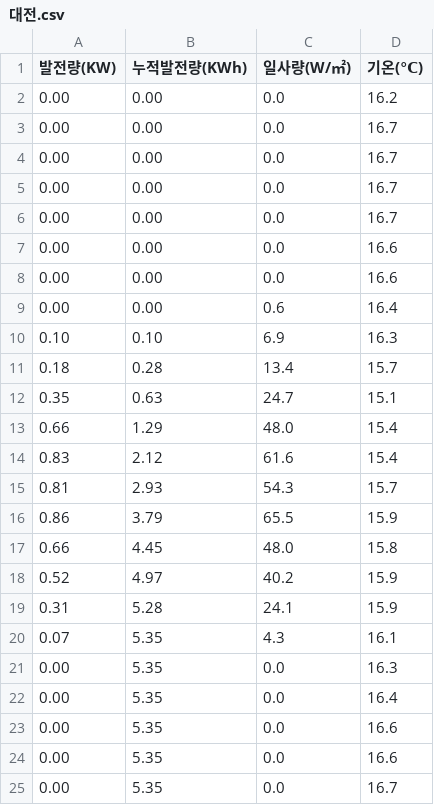
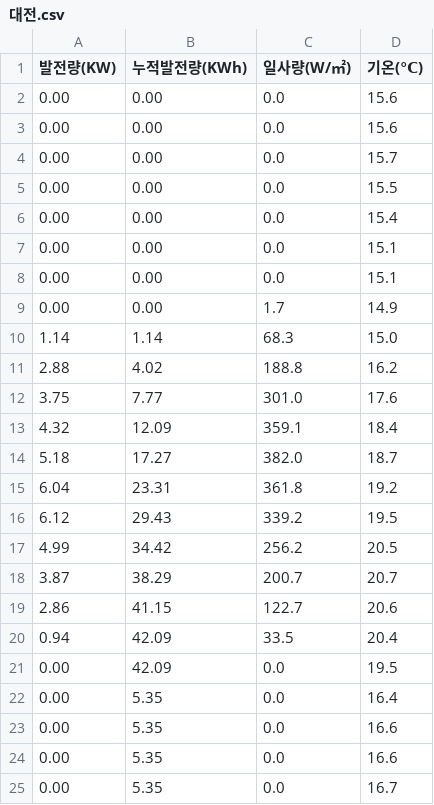
Before and after one commit to phu92/solar_db, a CSV file: 대전.csv, drawn as a sheet.

```diff
--- a/대전.csv
+++ b/대전.csv
@@ -1,22 +1,22 @@
 발전량(KW),누적발전량(KWh),일사량(W/㎡),기온(℃)
-0.00,0.00,0.0,16.2
-0.00,0.00,0.0,16.7
-0.00,0.00,0.0,16.7
-0.00,0.00,0.0,16.7
-0.00,0.00,0.0,16.7
-0.00,0.00,0.0,16.6
-0.00,0.00,0.0,16.6
-0.00,0.00,0.6,16.4
-0.10,0.10,6.9,16.3
-0.18,0.28,13.4,15.7
-0.35,0.63,24.7,15.1
-0.66,1.29,48.0,15.4
-0.83,2.12,61.6,15.4
-0.81,2.93,54.3,15.7
-0.86,3.79,65.5,15.9
-0.66,4.45,48.0,15.8
-0.52,4.97,40.2,15.9
-0.31,5.28,24.1,15.9
-0.07,5.35,4.3,16.1
-0.00,5.35,0.0,16.3
+0.00,0.00,0.0,15.6
+0.00,0.00,0.0,15.6
+0.00,0.00,0.0,15.7
+0.00,0.00,0.0,15.5
+0.00,0.00,0.0,15.4
+0.00,0.00,0.0,15.1
+0.00,0.00,0.0,15.1
+0.00,0.00,1.7,14.9
+1.14,1.14,68.3,15.0
+2.88,4.02,188.8,16.2
+3.75,7.77,301.0,17.6
+4.32,12.09,359.1,18.4
+5.18,17.27,382.0,18.7
+6.04,23.31,361.8,19.2
+6.12,29.43,339.2,19.5
+4.99,34.42,256.2,20.5
+3.87,38.29,200.7,20.7
+2.86,41.15,122.7,20.6
+0.94,42.09,33.5,20.4
+0.00,42.09,0.0,19.5
 0.00,5.35,0.0,16.4
```
Also changed, not shown: my_df.csv, 경북.csv, 7 other files.
